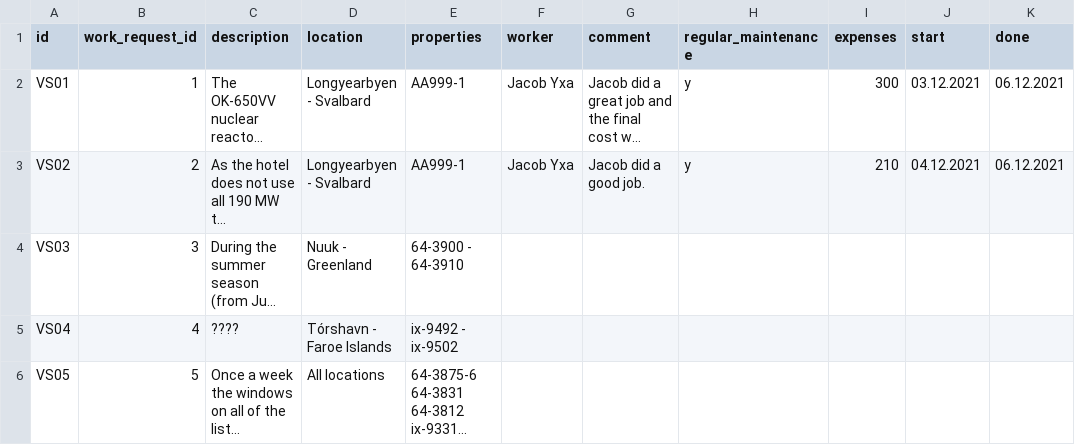
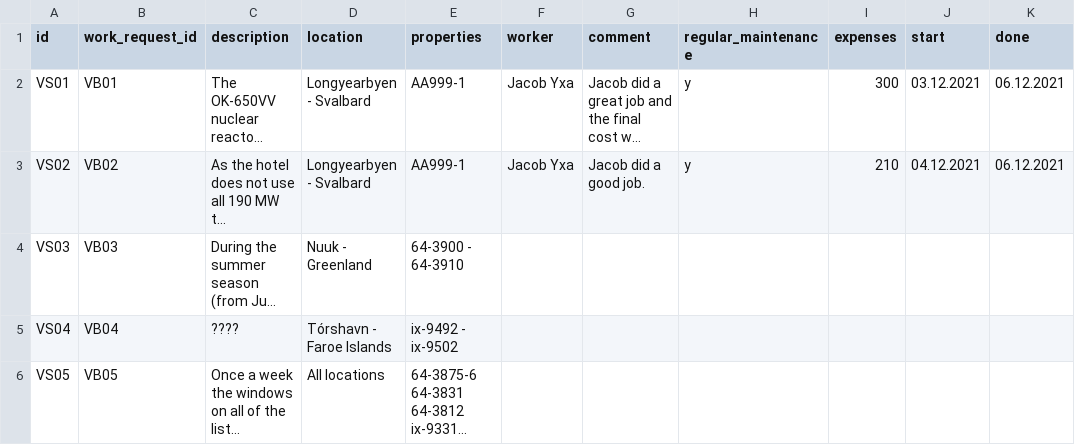
Before and after one commit to boathungry/NaN_air_H39, a CSV file: NaNair39/csv_files/WorkReports.csv, drawn as a sheet; only a part is shown; long unchanged cells end in …; the diff names each change by its address in the sheet, - before the commit and + after, or states it on an @@ line.

Commit message:
Update WorkReports.csv

```diff
--- a/NaNair39/csv_files/WorkReports.csv
+++ b/NaNair39/csv_files/WorkReports.csv
-B2 (work_request_id): 1
+B2 (work_request_id): VB01
-B3 (work_request_id): 2
+B3 (work_request_id): VB02
-B4 (work_request_id): 3
+B4 (work_request_id): VB03
-B5 (work_request_id): 4
+B5 (work_request_id): VB04
-B6 (work_request_id): 5
+B6 (work_request_id): VB05
```
